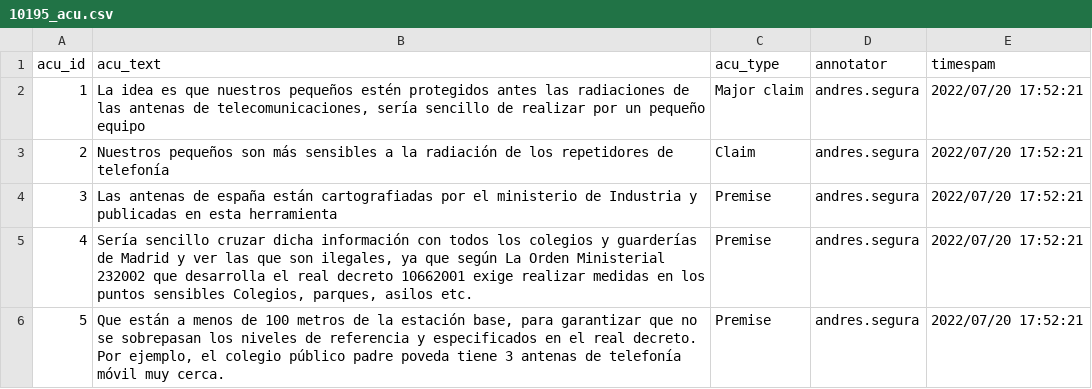
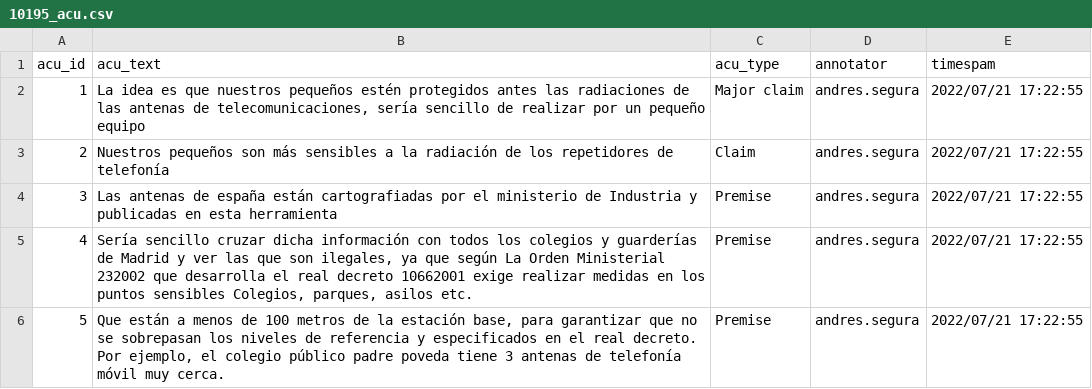
Before and after one commit to argrecsys/argael, a CSV file: data/results/10195_acu.csv, drawn as a sheet.

```diff
--- a/data/results/10195_acu.csv
+++ b/data/results/10195_acu.csv
@@ -1,6 +1,6 @@
 "acu_id","acu_text","acu_type","annotator","timespam"
-"1","La idea es que nuestros pequeños estén protegidos antes las radiaciones de las antenas de telecomunicaciones, sería sencillo de realizar por un pequeño equipo","Major claim","andres.segura","2022/07/20 17:52:21"
-"2","Nuestros pequeños son más sensibles a la radiación de los repetidores de telefonía","Claim","andres.segura","2022/07/20 17:52:21"
-"3","Las antenas de españa están cartografiadas por el ministerio de Industria y publicadas en esta herramienta","Premise","andres.segura","2022/07/20 17:52:21"
-"4","Sería sencillo cruzar dicha información con todos los colegios y guarderías de Madrid y ver las que son ilegales, ya que según La Orden Ministerial 232002 que desarrolla el real decreto 10662001 exige realizar medidas en los puntos sensibles Colegios, parques, asilos etc.","Premise","andres.segura","2022/07/20 17:52:21"
-"5","Que están a menos de 100 metros de la estación base, para garantizar que no se sobrepasan los niveles de referencia y especificados en el real decreto. Por ejemplo, el colegio público padre poveda tiene 3 antenas de telefonía móvil muy cerca.","Premise","andres.segura","2022/07/20 17:52:21"
+"1","La idea es que nuestros pequeños estén protegidos antes las radiaciones de las antenas de telecomunicaciones, sería sencillo de realizar por un pequeño equipo","Major claim","andres.segura","2022/07/21 17:22:55"
+"2","Nuestros pequeños son más sensibles a la radiación de los repetidores de telefonía","Claim","andres.segura","2022/07/21 17:22:55"
+"3","Las antenas de españa están cartografiadas por el ministerio de Industria y publicadas en esta herramienta","Premise","andres.segura","2022/07/21 17:22:55"
+"4","Sería sencillo cruzar dicha información con todos los colegios y guarderías de Madrid y ver las que son ilegales, ya que según La Orden Ministerial 232002 que desarrolla el real decreto 10662001 exige realizar medidas en los puntos sensibles Colegios, parques, asilos etc.","Premise","andres.segura","2022/07/21 17:22:55"
+"5","Que están a menos de 100 metros de la estación base, para garantizar que no se sobrepasan los niveles de referencia y especificados en el real decreto. Por ejemplo, el colegio público padre poveda tiene 3 antenas de telefonía móvil muy cerca.","Premise","andres.segura","2022/07/21 17:22:55"
```
Also changed, not shown: data/results/10195_rel.csv, data/results/109_acu.csv, 2 other files.
